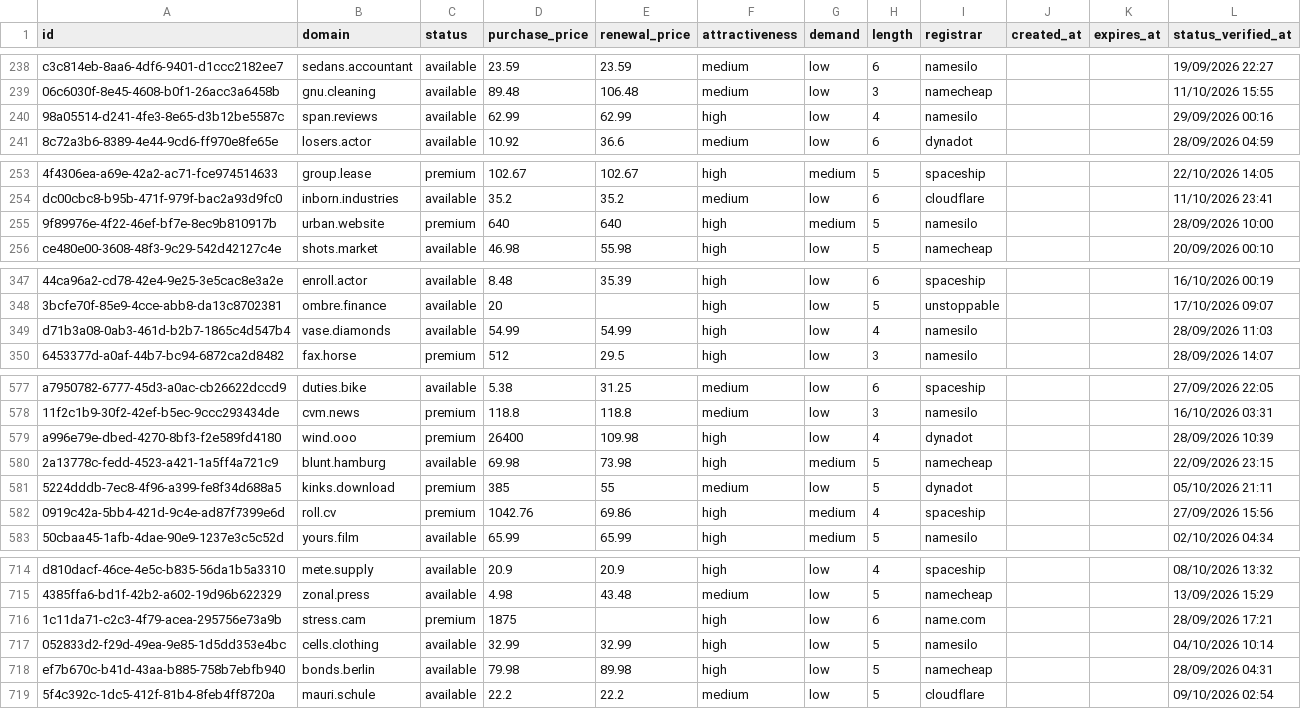
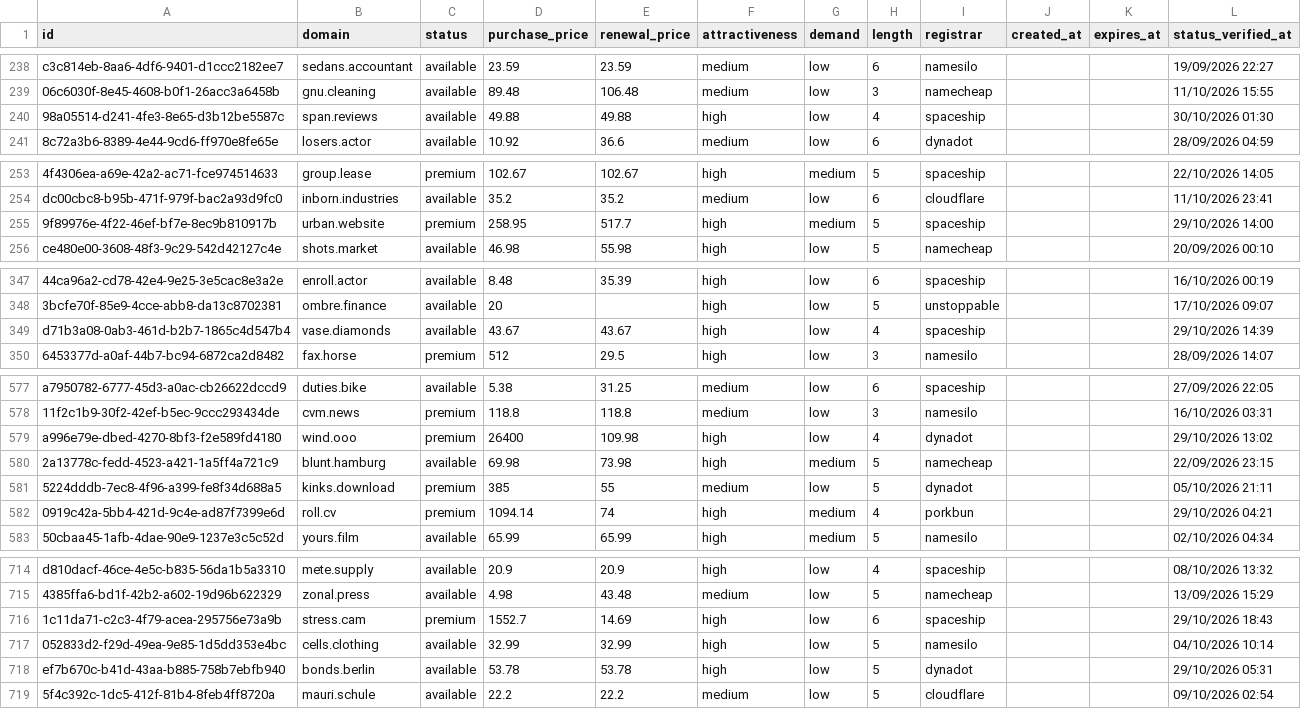
Before and after one commit to UniqueDomains/short-oneword-domains, a CSV file: short.csv, drawn as a sheet; only a part is shown, gaps mark what is left out; the diff covers the shown part only; the diff names each change by its address in the sheet, - before the commit and + after, or states it on an @@ line.

Commit message:
Domains update

```diff
--- a/short.csv
+++ b/short.csv
-D240 (purchase_price): 62.99
+D240 (purchase_price): 49.88
-E240 (renewal_price): 62.99
+E240 (renewal_price): 49.88
-I240 (registrar): namesilo
+I240 (registrar): spaceship
-L240 (status_verified_at): 29/09/2026 00:16
+L240 (status_verified_at): 30/10/2026 01:30
-D255 (purchase_price): 640
+D255 (purchase_price): 258.95
-E255 (renewal_price): 640
+E255 (renewal_price): 517.7
-I255 (registrar): namesilo
+I255 (registrar): spaceship
-L255 (status_verified_at): 28/09/2026 10:00
+L255 (status_verified_at): 29/10/2026 14:00
-D349 (purchase_price): 54.99
+D349 (purchase_price): 43.67
-E349 (renewal_price): 54.99
+E349 (renewal_price): 43.67
-I349 (registrar): namesilo
+I349 (registrar): spaceship
-L349 (status_verified_at): 28/09/2026 11:03
+L349 (status_verified_at): 29/10/2026 14:39
-L579 (status_verified_at): 28/09/2026 10:39
+L579 (status_verified_at): 29/10/2026 13:02
-D582 (purchase_price): 1042.76
+D582 (purchase_price): 1094.14
-E582 (renewal_price): 69.86
+E582 (renewal_price): 74
-I582 (registrar): spaceship
+I582 (registrar): porkbun
-L582 (status_verified_at): 27/09/2026 15:56
+L582 (status_verified_at): 29/10/2026 04:21
-D716 (purchase_price): 1875
+D716 (purchase_price): 1552.7
-E716 (renewal_price): (empty)
+E716 (renewal_price): 14.69
-I716 (registrar): name.com
+I716 (registrar): spaceship
-L716 (status_verified_at): 28/09/2026 17:21
+L716 (status_verified_at): 29/10/2026 18:43
-D718 (purchase_price): 79.98
+D718 (purchase_price): 53.78
-E718 (renewal_price): 89.98
+E718 (renewal_price): 53.78
-I718 (registrar): namecheap
+I718 (registrar): dynadot
-L718 (status_verified_at): 28/09/2026 04:31
+L718 (status_verified_at): 29/10/2026 05:31
```
Also changed, not shown: 5 edited cells elsewhere in this file, 4 other files.
